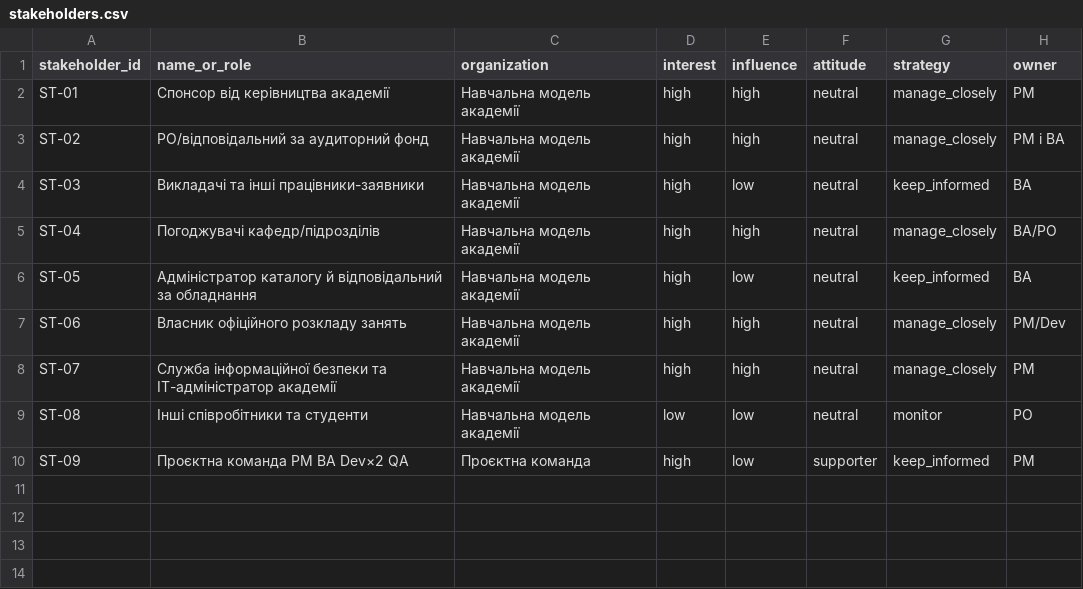
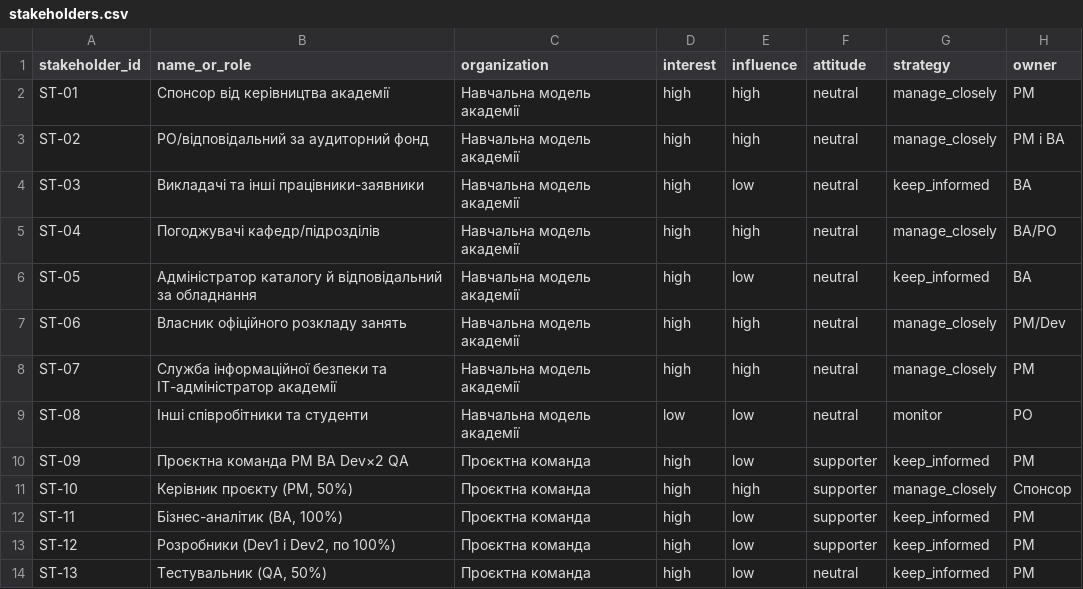
Before and after one commit to Cut1e1337/pm-2026-kn42-tabachuk, a CSV file: lr05_charter/stakeholders.csv, drawn as a sheet; the diff names each change by its address in the sheet, - before the commit and + after, or states it on an @@ line.

Commit message:
docs(lr05): add V06 delivery roles to stakeholder map

```diff
--- a/lr05_charter/stakeholders.csv
+++ b/lr05_charter/stakeholders.csv
+row 11: ST-10 | Керівник проєкту (PM, 50%) | Проєктна команда | high | high | supporter | manage_closely | Спонсор
+row 12: ST-11 | Бізнес-аналітик (BA, 100%) | Проєктна команда | high | low | supporter | keep_informed | PM
+row 13: ST-12 | Розробники (Dev1 і Dev2, по 100%) | Проєктна команда | high | low | supporter | keep_informed | PM
+row 14: ST-13 | Тестувальник (QA, 50%) | Проєктна команда | high | low | neutral | keep_informed | PM
```
